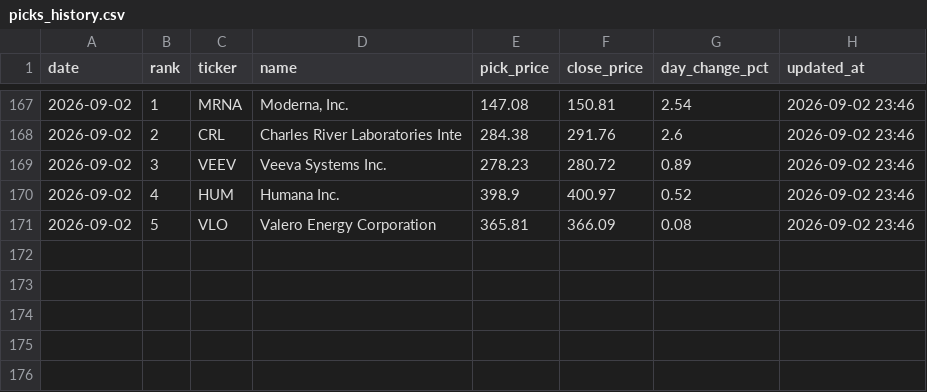
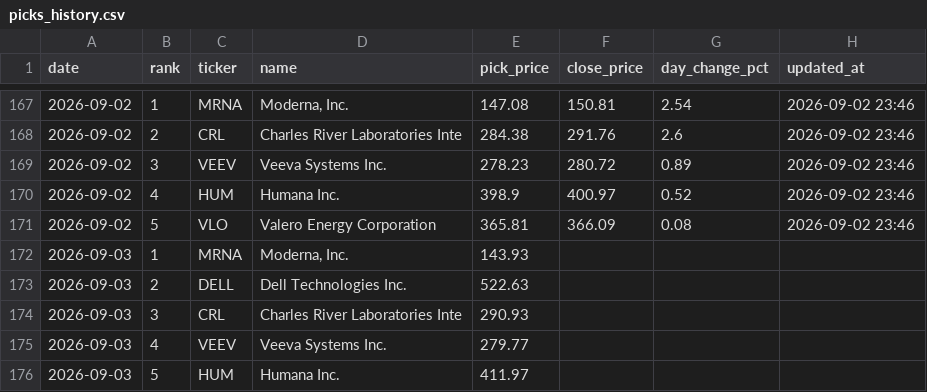
Before and after one commit to rfiagbe/CLAUDE-STOCK-AGENT, a CSV file: picks_history.csv, drawn as a sheet; only a part is shown, gaps mark what is left out; the diff names each change by its address in the sheet, - before the commit and + after, or states it on an @@ line.

```diff
--- a/picks_history.csv
+++ b/picks_history.csv
+row 172: 2026-09-03 | 1 | MRNA | Moderna, Inc. | 143.93
+row 173: 2026-09-03 | 2 | DELL | Dell Technologies Inc. | 522.63
+row 174: 2026-09-03 | 3 | CRL | Charles River Laboratories Inte | 290.93
+row 175: 2026-09-03 | 4 | VEEV | Veeva Systems Inc. | 279.77
+row 176: 2026-09-03 | 5 | HUM | Humana Inc. | 411.97
```
Also changed, not shown: 2 other files.
